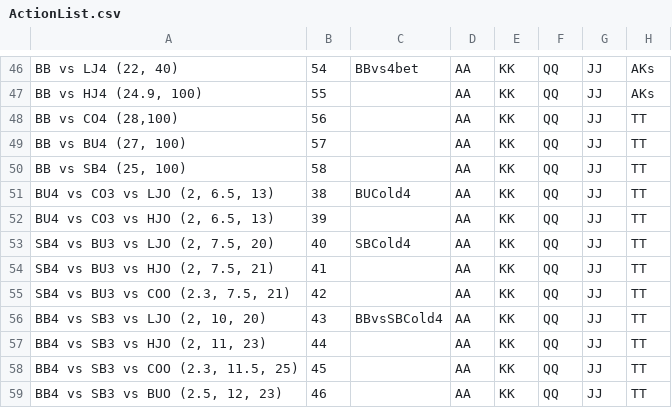
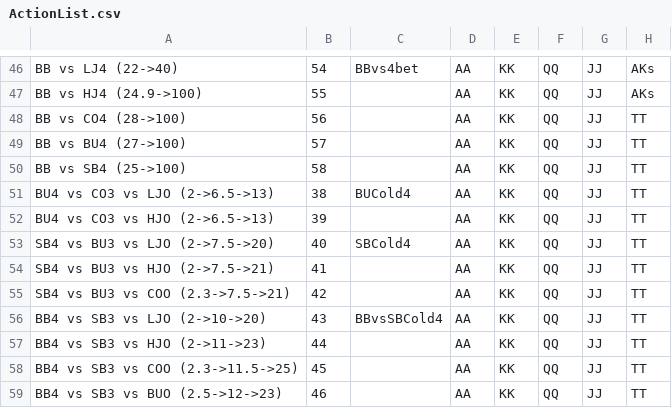
Before and after one commit to millerjrrr/griddier, a CSV file: assets/data/inputCSVs/ActionList.csv, drawn as a sheet; only a part is shown, gaps mark what is left out; the diff covers the shown part only; the diff names each change by its address in the sheet, - before the commit and + after, or states it on an @@ line.

```diff
--- a/assets/data/inputCSVs/ActionList.csv
+++ b/assets/data/inputCSVs/ActionList.csv
-A46: BB vs LJ4 (22, 40)
+A46: BB vs LJ4 (22->40)
-A47: BB vs HJ4 (24.9, 100)
+A47: BB vs HJ4 (24.9->100)
-A48: BB vs CO4 (28,100)
+A48: BB vs CO4 (28->100)
-A49: BB vs BU4 (27, 100)
+A49: BB vs BU4 (27->100)
-A50: BB vs SB4 (25, 100)
+A50: BB vs SB4 (25->100)
-A51: BU4 vs CO3 vs LJO (2, 6.5, 13)
+A51: BU4 vs CO3 vs LJO (2->6.5->13)
-A52: BU4 vs CO3 vs HJO (2, 6.5, 13)
+A52: BU4 vs CO3 vs HJO (2->6.5->13)
-A53: SB4 vs BU3 vs LJO (2, 7.5, 20)
+A53: SB4 vs BU3 vs LJO (2->7.5->20)
-A54: SB4 vs BU3 vs HJO (2, 7.5, 21)
+A54: SB4 vs BU3 vs HJO (2->7.5->21)
-A55: SB4 vs BU3 vs COO (2.3, 7.5, 21)
+A55: SB4 vs BU3 vs COO (2.3->7.5->21)
-A56: BB4 vs SB3 vs LJO (2, 10, 20)
+A56: BB4 vs SB3 vs LJO (2->10->20)
-A57: BB4 vs SB3 vs HJO (2, 11, 23)
+A57: BB4 vs SB3 vs HJO (2->11->23)
-A58: BB4 vs SB3 vs COO (2.3, 11.5, 25)
+A58: BB4 vs SB3 vs COO (2.3->11.5->25)
-A59: BB4 vs SB3 vs BUO (2.5, 12, 23)
+A59: BB4 vs SB3 vs BUO (2.5->12->23)
```
Also changed, not shown: 95 edited cells elsewhere in this file, 6 other files.
